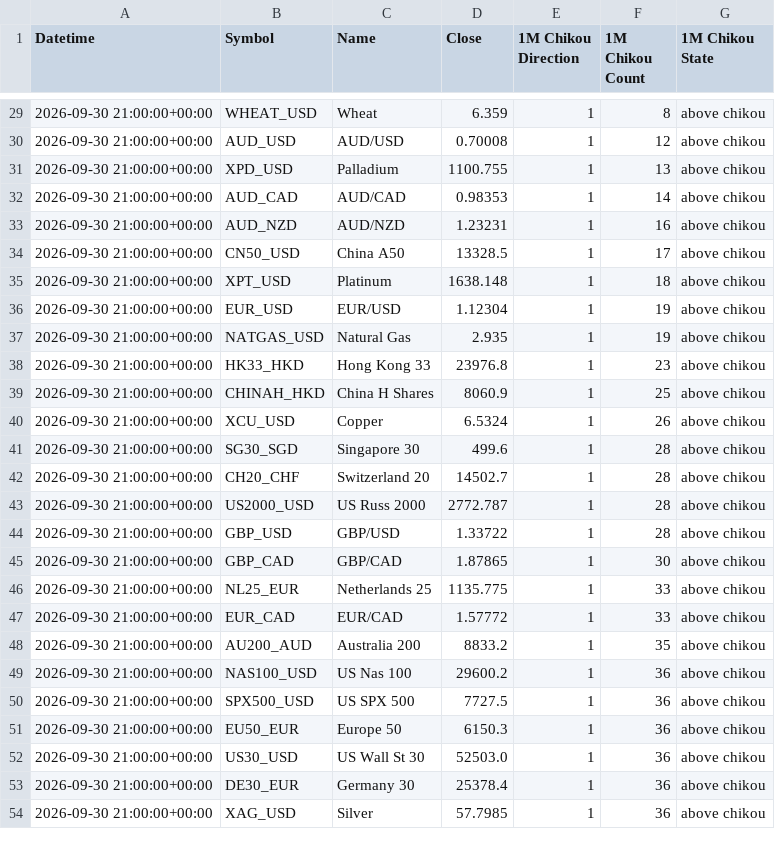
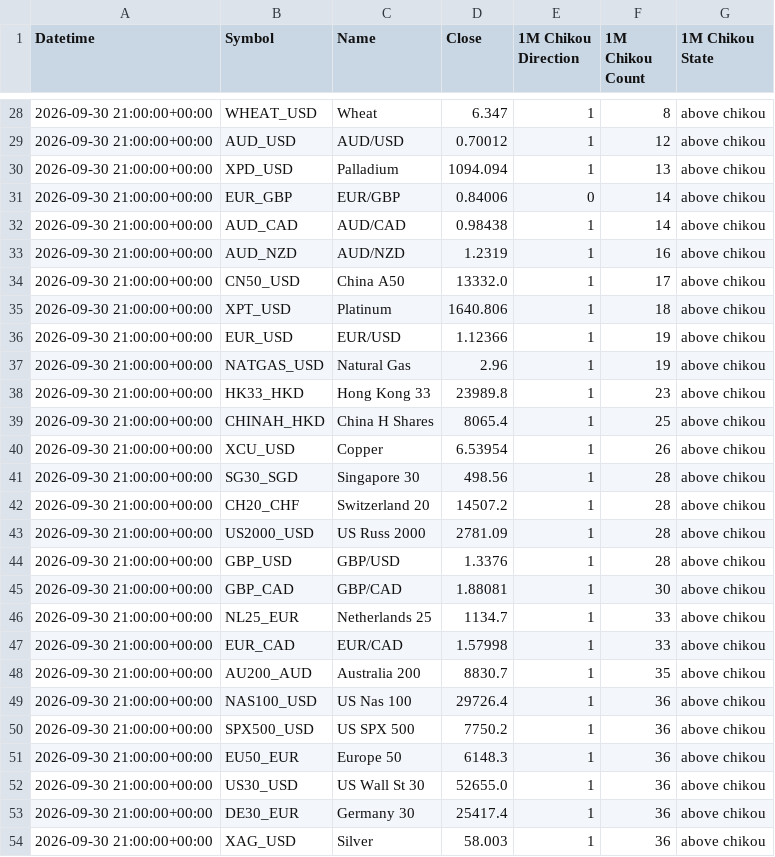
Before and after one commit to harryguiacorn/Ichimoku-Cloud-Signal-Python, a CSV file: output/chikou/Oanda-chikou-M.csv, drawn as a sheet; only a part is shown, gaps mark what is left out; the diff covers the shown part only.

```diff
--- a/output/chikou/Oanda-chikou-M.csv
+++ b/output/chikou/Oanda-chikou-M.csv
@@ -29,26 +28,27 @@ Datetime,Symbol,Name,Close,1M Chikou Direction,1M Chikou Count,1M Chikou State
-2026-09-30 21:00:00+00:00,WHEAT_USD,Wheat,6.359,1,8,above chikou
-2026-09-30 21:00:00+00:00,AUD_USD,AUD/USD,0.70008,1,12,above chikou
-2026-09-30 21:00:00+00:00,XPD_USD,Palladium,1100.755,1,13,above chikou
-2026-09-30 21:00:00+00:00,AUD_CAD,AUD/CAD,0.98353,1,14,above chikou
-2026-09-30 21:00:00+00:00,AUD_NZD,AUD/NZD,1.23231,1,16,above chikou
-2026-09-30 21:00:00+00:00,CN50_USD,China A50,13328.5,1,17,above chikou
-2026-09-30 21:00:00+00:00,XPT_USD,Platinum,1638.148,1,18,above chikou
-2026-09-30 21:00:00+00:00,EUR_USD,EUR/USD,1.12304,1,19,above chikou
-2026-09-30 21:00:00+00:00,NATGAS_USD,Natural Gas,2.935,1,19,above chikou
-2026-09-30 21:00:00+00:00,HK33_HKD,Hong Kong 33,23976.8,1,23,above chikou
-2026-09-30 21:00:00+00:00,CHINAH_HKD,China H Shares,8060.9,1,25,above chikou
-2026-09-30 21:00:00+00:00,XCU_USD,Copper,6.5324,1,26,above chikou
-2026-09-30 21:00:00+00:00,SG30_SGD,Singapore 30,499.6,1,28,above chikou
-2026-09-30 21:00:00+00:00,CH20_CHF,Switzerland 20,14502.7,1,28,above chikou
-2026-09-30 21:00:00+00:00,US2000_USD,US Russ 2000,2772.787,1,28,above chikou
-2026-09-30 21:00:00+00:00,GBP_USD,GBP/USD,1.33722,1,28,above chikou
-2026-09-30 21:00:00+00:00,GBP_CAD,GBP/CAD,1.87865,1,30,above chikou
-2026-09-30 21:00:00+00:00,NL25_EUR,Netherlands 25,1135.775,1,33,above chikou
-2026-09-30 21:00:00+00:00,EUR_CAD,EUR/CAD,1.57772,1,33,above chikou
-2026-09-30 21:00:00+00:00,AU200_AUD,Australia 200,8833.2,1,35,above chikou
-2026-09-30 21:00:00+00:00,NAS100_USD,US Nas 100,29600.2,1,36,above chikou
-2026-09-30 21:00:00+00:00,SPX500_USD,US SPX 500,7727.5,1,36,above chikou
-2026-09-30 21:00:00+00:00,EU50_EUR,Europe 50,6150.3,1,36,above chikou
-2026-09-30 21:00:00+00:00,US30_USD,US Wall St 30,52503.0,1,36,above chikou
-2026-09-30 21:00:00+00:00,DE30_EUR,Germany 30,25378.4,1,36,above chikou
-2026-09-30 21:00:00+00:00,XAG_USD,Silver,57.7985,1,36,above chikou
+2026-09-30 21:00:00+00:00,WHEAT_USD,Wheat,6.347,1,8,above chikou
+2026-09-30 21:00:00+00:00,AUD_USD,AUD/USD,0.70012,1,12,above chikou
+2026-09-30 21:00:00+00:00,XPD_USD,Palladium,1094.094,1,13,above chikou
+2026-09-30 21:00:00+00:00,EUR_GBP,EUR/GBP,0.84006,0,14,above chikou
+2026-09-30 21:00:00+00:00,AUD_CAD,AUD/CAD,0.98438,1,14,above chikou
+2026-09-30 21:00:00+00:00,AUD_NZD,AUD/NZD,1.2319,1,16,above chikou
+2026-09-30 21:00:00+00:00,CN50_USD,China A50,13332.0,1,17,above chikou
+2026-09-30 21:00:00+00:00,XPT_USD,Platinum,1640.806,1,18,above chikou
+2026-09-30 21:00:00+00:00,EUR_USD,EUR/USD,1.12366,1,19,above chikou
+2026-09-30 21:00:00+00:00,NATGAS_USD,Natural Gas,2.96,1,19,above chikou
+2026-09-30 21:00:00+00:00,HK33_HKD,Hong Kong 33,23989.8,1,23,above chikou
+2026-09-30 21:00:00+00:00,CHINAH_HKD,China H Shares,8065.4,1,25,above chikou
+2026-09-30 21:00:00+00:00,XCU_USD,Copper,6.53954,1,26,above chikou
+2026-09-30 21:00:00+00:00,SG30_SGD,Singapore 30,498.56,1,28,above chikou
+2026-09-30 21:00:00+00:00,CH20_CHF,Switzerland 20,14507.2,1,28,above chikou
+2026-09-30 21:00:00+00:00,US2000_USD,US Russ 2000,2781.09,1,28,above chikou
+2026-09-30 21:00:00+00:00,GBP_USD,GBP/USD,1.3376,1,28,above chikou
+2026-09-30 21:00:00+00:00,GBP_CAD,GBP/CAD,1.88081,1,30,above chikou
+2026-09-30 21:00:00+00:00,NL25_EUR,Netherlands 25,1134.7,1,33,above chikou
+2026-09-30 21:00:00+00:00,EUR_CAD,EUR/CAD,1.57998,1,33,above chikou
+2026-09-30 21:00:00+00:00,AU200_AUD,Australia 200,8830.7,1,35,above chikou
+2026-09-30 21:00:00+00:00,NAS100_USD,US Nas 100,29726.4,1,36,above chikou
+2026-09-30 21:00:00+00:00,SPX500_USD,US SPX 500,7750.2,1,36,above chikou
+2026-09-30 21:00:00+00:00,EU50_EUR,Europe 50,6148.3,1,36,above chikou
+2026-09-30 21:00:00+00:00,US30_USD,US Wall St 30,52655.0,1,36,above chikou
+2026-09-30 21:00:00+00:00,DE30_EUR,Germany 30,25417.4,1,36,above chikou
+2026-09-30 21:00:00+00:00,XAG_USD,Silver,58.003,1,36,above chikou
```
Also changed, not shown: 2 added rows, 3 removed rows and 39 edited cells elsewhere in this file, output/chikou/Oanda-chikou-1H.csv, output/chikou/Oanda-chikou-4H.csv, 19 other files.
